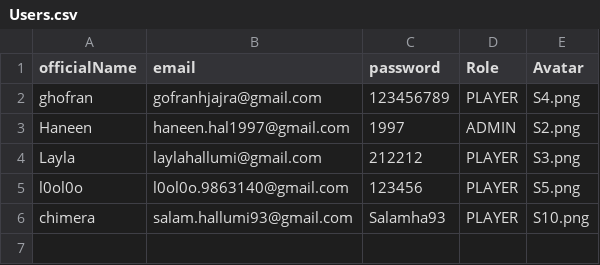
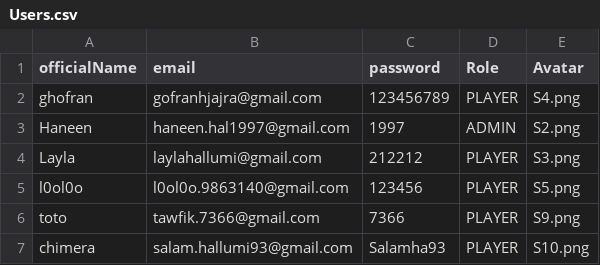
Before and after one commit to layla1010/MineSweeper_Wolf, a CSV file: src/main/resources/data/Users.csv, drawn as a sheet.

Commit message:
Update Users.csv

```diff
--- a/src/main/resources/data/Users.csv
+++ b/src/main/resources/data/Users.csv
@@ -5,2 +5,3 @@ Layla,laylahallumi@gmail.com,212212,PLAYER,S3.png
 l0ol0o,l0ol0o.9863140@gmail.com,123456,PLAYER,S5.png
+toto,tawfik.7366@gmail.com,7366,PLAYER,S9.png
 chimera,salam.hallumi93@gmail.com,Salamha93,PLAYER,S10.png
```
